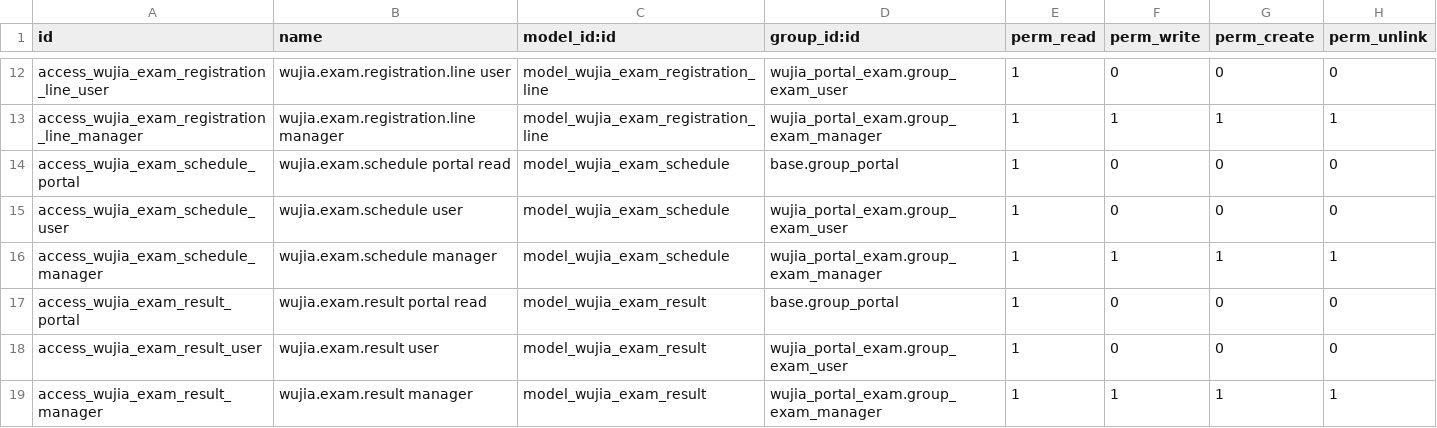
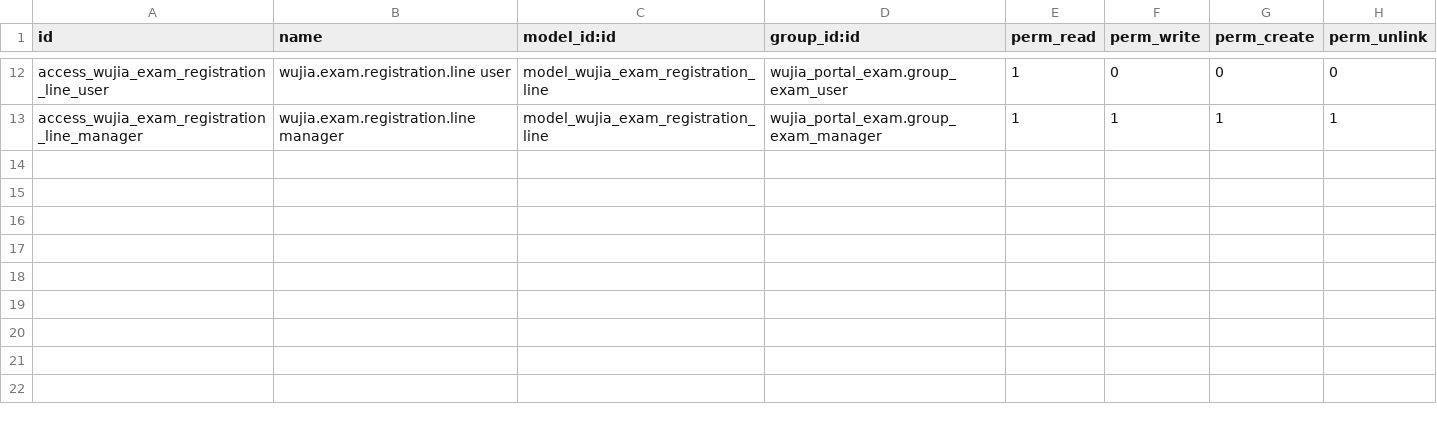
Before and after one commit to huyban2003/WujiaTea-ERP-internal, a CSV file: custom/wujia_portal_exam/security/ir.model.access.csv, drawn as a sheet; only a part is shown, gaps mark what is left out; the diff names each change by its address in the sheet, - before the commit and + after, or states it on an @@ line.

```diff
--- a/custom/wujia_portal_exam/security/ir.model.access.csv
+++ b/custom/wujia_portal_exam/security/ir.model.access.csv
-row 14: access_wujia_exam_schedule_portal | wujia.exam.schedule portal read | model_wujia_exam_schedule | base.group_portal | 1 | 0 | 0 | 0
-row 15: access_wujia_exam_schedule_user | wujia.exam.schedule user | model_wujia_exam_schedule | wujia_portal_exam.group_exam_user | 1 | 0 | 0 | 0
-row 16: access_wujia_exam_schedule_manager | wujia.exam.schedule manager | model_wujia_exam_schedule | wujia_portal_exam.group_exam_manager | 1 | 1 | 1 | 1
-row 17: access_wujia_exam_result_portal | wujia.exam.result portal read | model_wujia_exam_result | base.group_portal | 1 | 0 | 0 | 0
-row 18: access_wujia_exam_result_user | wujia.exam.result user | model_wujia_exam_result | wujia_portal_exam.group_exam_user | 1 | 0 | 0 | 0
-row 19: access_wujia_exam_result_manager | wujia.exam.result manager | model_wujia_exam_result | wujia_portal_exam.group_exam_manager | 1 | 1 | 1 | 1
```
Also changed, not shown: 17 other files.
